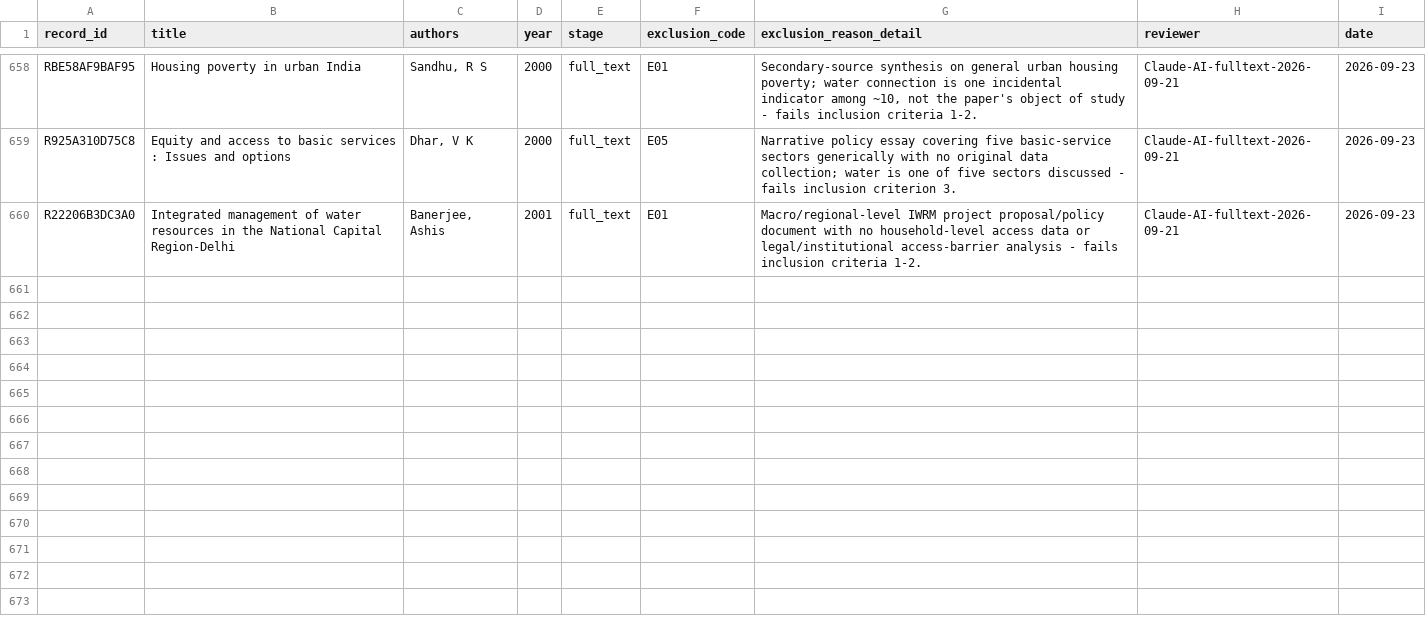
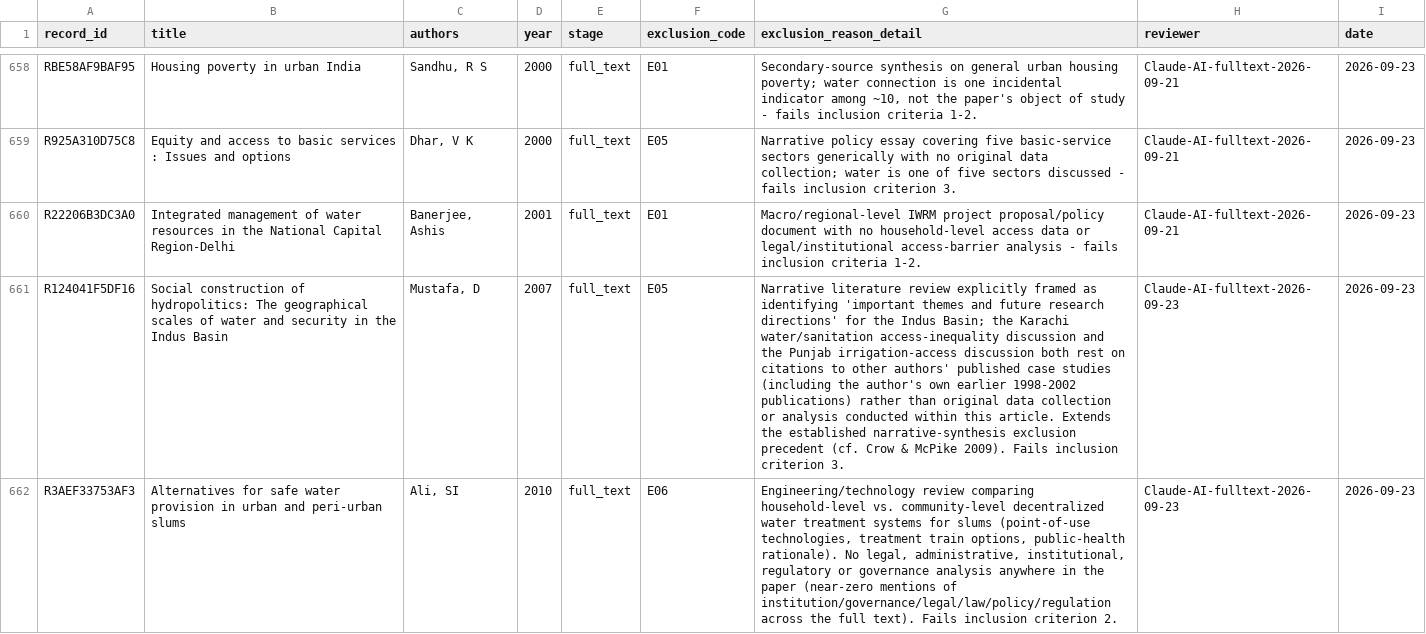
Before and after one commit to jrklaus8/water-law-dataset, a CSV file: legal-last-mile-systematic-review/02_screening/exclusion_log/exclusion_log.csv, drawn as a sheet; only a part is shown, gaps mark what is left out; the diff covers the shown part only; the diff names each change by its address in the sheet, - before the commit and + after, or states it on an @@ line.

```diff
--- a/legal-last-mile-systematic-review/02_screening/exclusion_log/exclusion_log.csv
+++ b/legal-last-mile-systematic-review/02_screening/exclusion_log/exclusion_log.csv
+row 661: R124041F5DF16 | Social construction of hydropolitics: The geographical scales of water and security in the Indus Basin | Mustafa, D | 2007 | full_text | E05 | Narrative literature review explicitly framed as identifying 'important themes and future research directions' for the Indus Basin; the Karachi water/sanitation access-inequality discussion and the Punjab irrigation-access discussion both rest on citations to other authors' published case studies (including the author's own earlier 1998-2002 publications) rather than original data collection or analysis conducted within this article. Extends the established narrative-synthesis exclusion precedent (cf. Crow & McPike 2009). Fails inclusion criterion 3. | Claude-AI-fulltext-2026-09-23 | 2026-09-23
+row 662: R3AEF33753AF3 | Alternatives for safe water provision in urban and peri-urban slums | Ali, SI | 2010 | full_text | E06 | Engineering/technology review comparing household-level vs. community-level decentralized water treatment systems for slums (point-of-use technologies, treatment train options, public-health rationale). No legal, administrative, institutional, regulatory or governance analysis anywhere in the paper (near-zero mentions of institution/governance/legal/law/policy/regulation across the full text). Fails inclusion criterion 2. | Claude-AI-fulltext-2026-09-23 | 2026-09-23
```
Also changed, not shown: 6 added rows elsewhere in this file, legal-last-mile-systematic-review/02_screening/full_text/full_text_retrieval_queue.csv, legal-last-mile-systematic-review/05_analysis/descriptive/evidence_map.csv, 7 other files.
